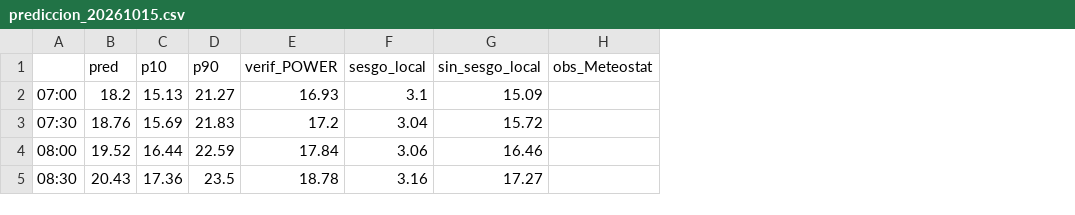
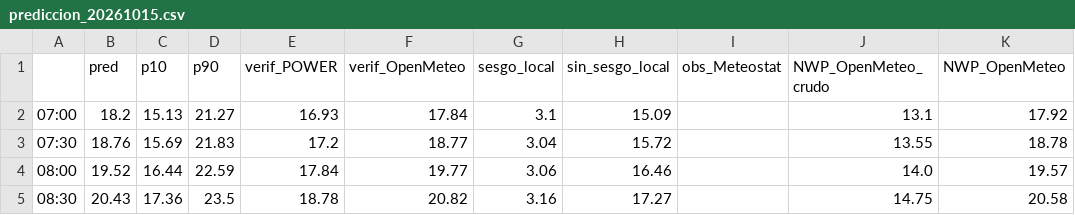
Before and after one commit to 11909/ML-Practica_Temperatura, a CSV file: outputs/prediccion_20261015.csv, drawn as a sheet; the diff names each change by its address in the sheet, - before the commit and + after, or states it on an @@ line.

```diff
--- a/outputs/prediccion_20261015.csv
+++ b/outputs/prediccion_20261015.csv
+column F (verif_OpenMeteo), rows 2-5: 17.84 | 18.77 | 19.77 | 20.82
+column J (NWP_OpenMeteo_crudo), rows 2-5: 13.1 | 13.55 | 14.0 | 14.75
+column K (NWP_OpenMeteo), rows 2-5: 17.92 | 18.78 | 19.57 | 20.58
```
Also changed, not shown: 2 other files.
